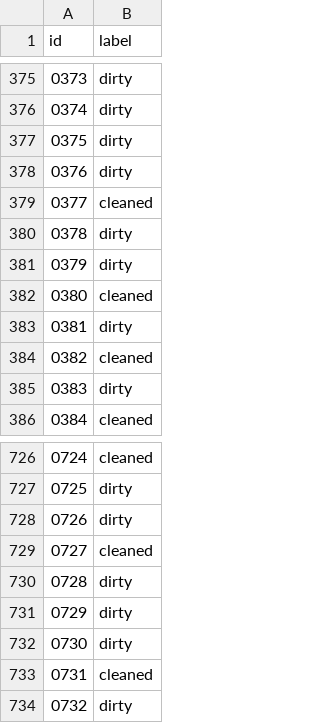
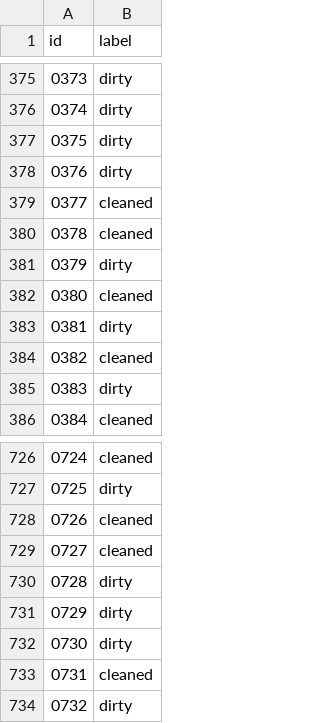
Before and after one commit to AndrewKrugTech/analyticspractice, a CSV file: dirtycleaned/submission.csv, drawn as a sheet; only a part is shown, gaps mark what is left out; the diff covers the shown part only.

```diff
--- a/dirtycleaned/submission.csv
+++ b/dirtycleaned/submission.csv
@@ -379,3 +379,3 @@ id,label
 0377,cleaned
-0378,dirty
+0378,cleaned
 0379,dirty
@@ -727,3 +727,3 @@ id,label
 0725,dirty
-0726,dirty
+0726,cleaned
 0727,cleaned
```
Also changed, not shown: 6 edited cells elsewhere in this file, 2 other files.
